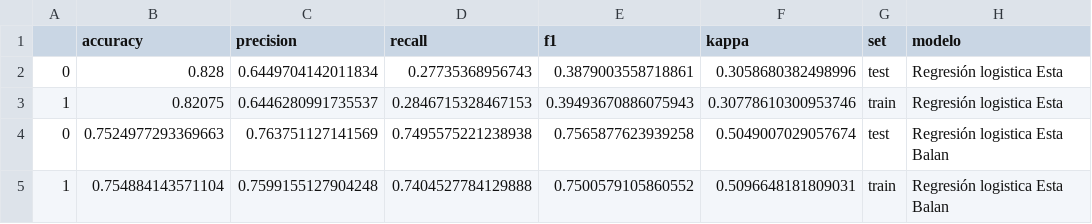
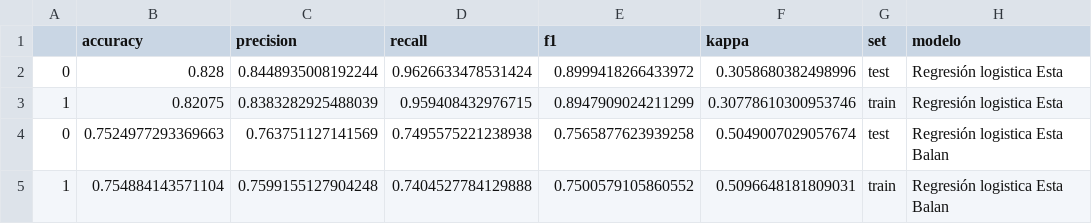
Before and after one commit to Adalab/DA_promoC_Modulo3_sprint1_Sandra_Naiara, a CSV file: regresion_logistica/ficheros/resultados_churn_reg_logis.csv, drawn as a sheet.

```diff
--- a/regresion_logistica/ficheros/resultados_churn_reg_logis.csv
+++ b/regresion_logistica/ficheros/resultados_churn_reg_logis.csv
@@ -1,4 +1,4 @@
 ,accuracy,precision,recall,f1,kappa,set,modelo
-0,0.828,0.6449704142011834,0.27735368956743,0.3879003558718861,0.3058680382498996,test,Regresión logistica Esta
-1,0.82075,0.6446280991735537,0.2846715328467153,0.39493670886075943,0.30778610300953746,train,Regresión logistica Esta
+0,0.828,0.8448935008192244,0.9626633478531424,0.8999418266433972,0.3058680382498996,test,Regresión logistica Esta
+1,0.82075,0.8383282925488039,0.959408432976715,0.8947909024211299,0.30778610300953746,train,Regresión logistica Esta
 0,0.7524977293369663,0.763751127141569,0.7495575221238938,0.7565877623939258,0.5049007029057674,test,Regresión logistica Esta Balan
```
Also changed, not shown: 6 other files.
